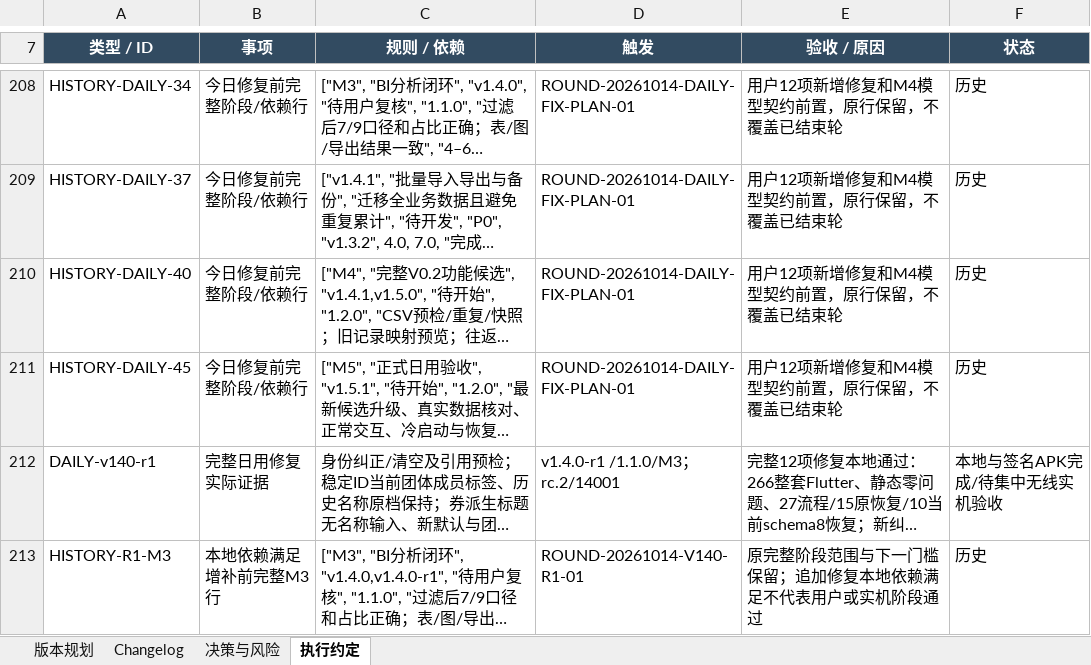
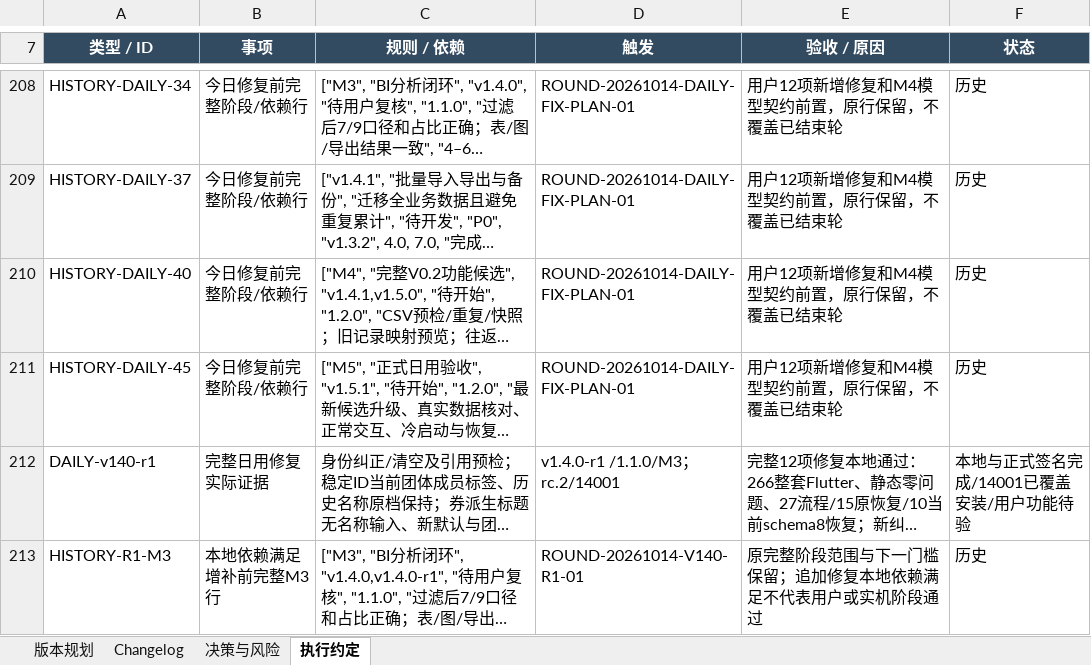
Before and after one commit to Seniorious66/count_tools, an Excel workbook: outputs/workflow-20261011/CountTools-MasterSheet.xlsx, sheet 执行约定, drawn as a sheet; only a part is shown, gaps mark what is left out; long unchanged cells end in …; values as stored, in another font and other column widths than the file's, no borders; the diff covers the shown part only; the diff names each change by its address in the sheet, - before the commit and + after, or states it on an @@ line.

```diff
--- a/outputs/workflow-20261011/CountTools-MasterSheet.xlsx (sheet 执行约定)
+++ b/outputs/workflow-20261011/CountTools-MasterSheet.xlsx (sheet 执行约定)
-F212 (状态): 本地与签名APK完成/待集中无线实机验收
+F212 (状态): 本地与正式签名完成/14001已覆盖安装/用户功能待验
```
Also changed, not shown: 1 added row and 2 edited cells elsewhere in this sheet, sheet 决策与风险, sheet Changelog, sheet 版本规划, 1 other file.
